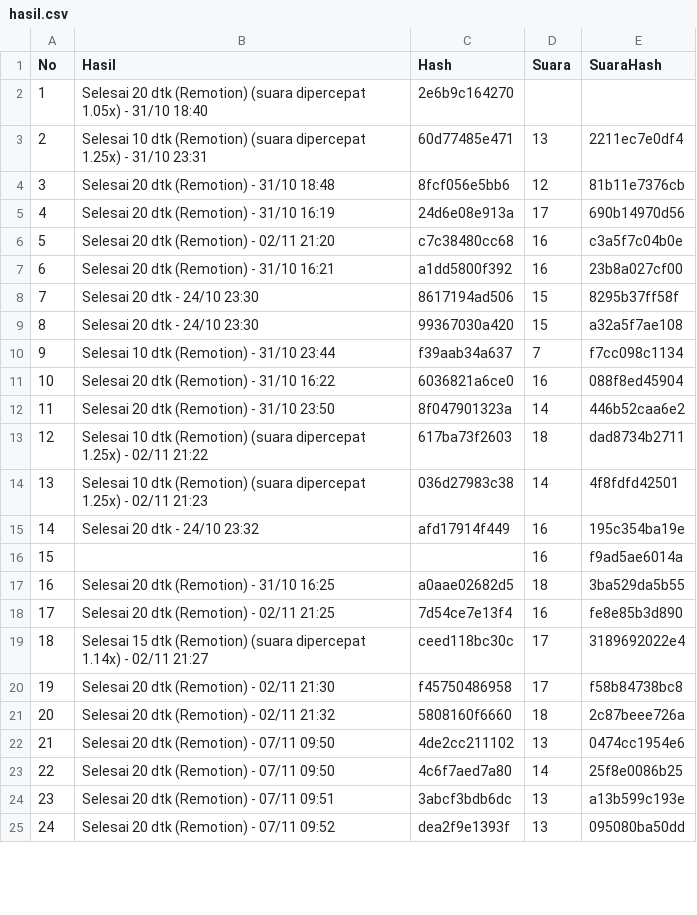
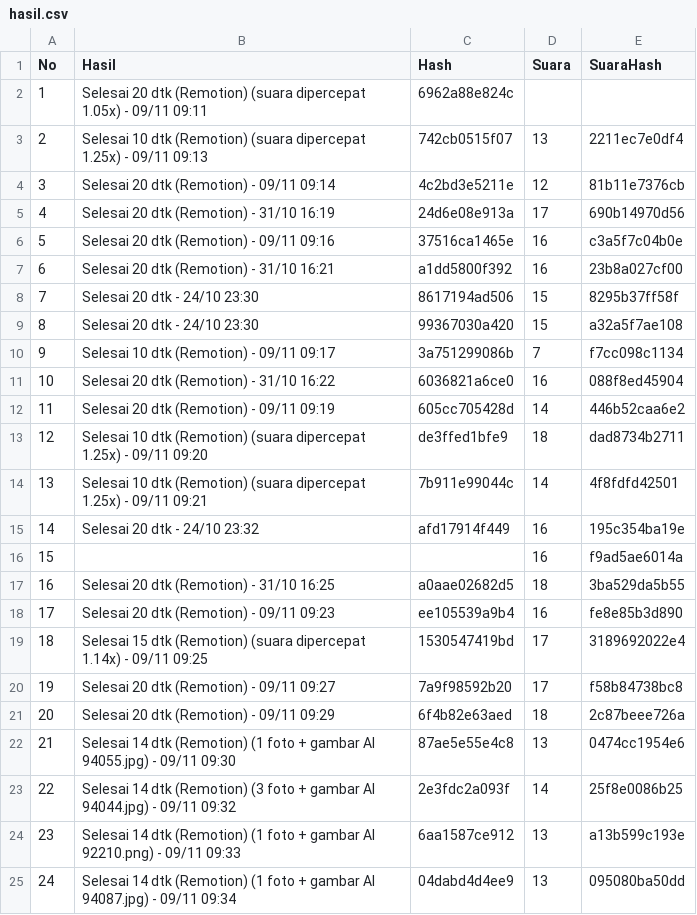
Before and after one commit to richbrillian/affiliate-konten, a CSV file: output/hasil.csv, drawn as a sheet; only a part is shown; the diff covers the shown part only.

```diff
--- a/output/hasil.csv
+++ b/output/hasil.csv
@@ -1,7 +1,7 @@
 No,Hasil,Hash,Suara,SuaraHash
-1,Selesai 20 dtk (Remotion) (suara dipercepat 1.05x) - 31/10 18:40,2e6b9c164270,,
-2,Selesai 10 dtk (Remotion) (suara dipercepat 1.25x) - 31/10 23:31,60d77485e471,13,2211ec7e0df4
-3,Selesai 20 dtk (Remotion) - 31/10 18:48,8fcf056e5bb6,12,81b11e7376cb
+1,Selesai 20 dtk (Remotion) (suara dipercepat 1.05x) - 09/11 09:11,6962a88e824c,,
+2,Selesai 10 dtk (Remotion) (suara dipercepat 1.25x) - 09/11 09:13,742cb0515f07,13,2211ec7e0df4
+3,Selesai 20 dtk (Remotion) - 09/11 09:14,4c2bd3e5211e,12,81b11e7376cb
 4,Selesai 20 dtk (Remotion) - 31/10 16:19,24d6e08e913a,17,690b14970d56
-5,Selesai 20 dtk (Remotion) - 02/11 21:20,c7c38480cc68,16,c3a5f7c04b0e
+5,Selesai 20 dtk (Remotion) - 09/11 09:16,37516ca1465e,16,c3a5f7c04b0e
 6,Selesai 20 dtk (Remotion) - 31/10 16:21,a1dd5800f392,16,23b8a027cf00
@@ -9,7 +9,7 @@ No,Hasil,Hash,Suara,SuaraHash
 8,Selesai 20 dtk - 24/10 23:30,99367030a420,15,a32a5f7ae108
-9,Selesai 10 dtk (Remotion) - 31/10 23:44,f39aab34a637,7,f7cc098c1134
+9,Selesai 10 dtk (Remotion) - 09/11 09:17,3a751299086b,7,f7cc098c1134
 10,Selesai 20 dtk (Remotion) - 31/10 16:22,6036821a6ce0,16,088f8ed45904
-11,Selesai 20 dtk (Remotion) - 31/10 23:50,8f047901323a,14,446b52caa6e2
-12,Selesai 10 dtk (Remotion) (suara dipercepat 1.25x) - 02/11 21:22,617ba73f2603,18,dad8734b2711
-13,Selesai 10 dtk (Remotion) (suara dipercepat 1.25x) - 02/11 21:23,036d27983c38,14,4f8fdfd42501
+11,Selesai 20 dtk (Remotion) - 09/11 09:19,605cc705428d,14,446b52caa6e2
+12,Selesai 10 dtk (Remotion) (suara dipercepat 1.25x) - 09/11 09:20,de3ffed1bfe9,18,dad8734b2711
+13,Selesai 10 dtk (Remotion) (suara dipercepat 1.25x) - 09/11 09:21,7b911e99044c,14,4f8fdfd42501
 14,Selesai 20 dtk - 24/10 23:32,afd17914f449,16,195c354ba19e
@@ -17,9 +17,9 @@ No,Hasil,Hash,Suara,SuaraHash
 16,Selesai 20 dtk (Remotion) - 31/10 16:25,a0aae02682d5,18,3ba529da5b55
-17,Selesai 20 dtk (Remotion) - 02/11 21:25,7d54ce7e13f4,16,fe8e85b3d890
-18,Selesai 15 dtk (Remotion) (suara dipercepat 1.14x) - 02/11 21:27,ceed118bc30c,17,3189692022e4
-19,Selesai 20 dtk (Remotion) - 02/11 21:30,f45750486958,17,f58b84738bc8
-20,Selesai 20 dtk (Remotion) - 02/11 21:32,5808160f6660,18,2c87beee726a
-21,Selesai 20 dtk (Remotion) - 07/11 09:50,4de2cc211102,13,0474cc1954e6
-22,Selesai 20 dtk (Remotion) - 07/11 09:50,4c6f7aed7a80,14,25f8e0086b25
-23,Selesai 20 dtk (Remotion) - 07/11 09:51,3abcf3bdb6dc,13,a13b599c193e
-24,Selesai 20 dtk (Remotion) - 07/11 09:52,dea2f9e1393f,13,095080ba50dd
+17,Selesai 20 dtk (Remotion) - 09/11 09:23,ee105539a9b4,16,fe8e85b3d890
+18,Selesai 15 dtk (Remotion) (suara dipercepat 1.14x) - 09/11 09:25,1530547419bd,17,3189692022e4
+19,Selesai 20 dtk (Remotion) - 09/11 09:27,7a9f98592b20,17,f58b84738bc8
+20,Selesai 20 dtk (Remotion) - 09/11 09:29,6f4b82e63aed,18,2c87beee726a
+21,Selesai 14 dtk (Remotion) (1 foto + gambar AI 94055.jpg) - 09/11 09:30,87ae5e55e4c8,13,0474cc1954e6
+22,Selesai 14 dtk (Remotion) (3 foto + gambar AI 94044.jpg) - 09/11 09:32,2e3fdc2a093f,14,25f8e0086b25
+23,Selesai 14 dtk (Remotion) (1 foto + gambar AI 92210.png) - 09/11 09:33,6aa1587ce912,13,a13b599c193e
+24,Selesai 14 dtk (Remotion) (1 foto + gambar AI 94087.jpg) - 09/11 09:34,04dabd4d4ee9,13,095080ba50dd
```
Also changed, not shown: 2 edited cells elsewhere in this file, 17 other files.
